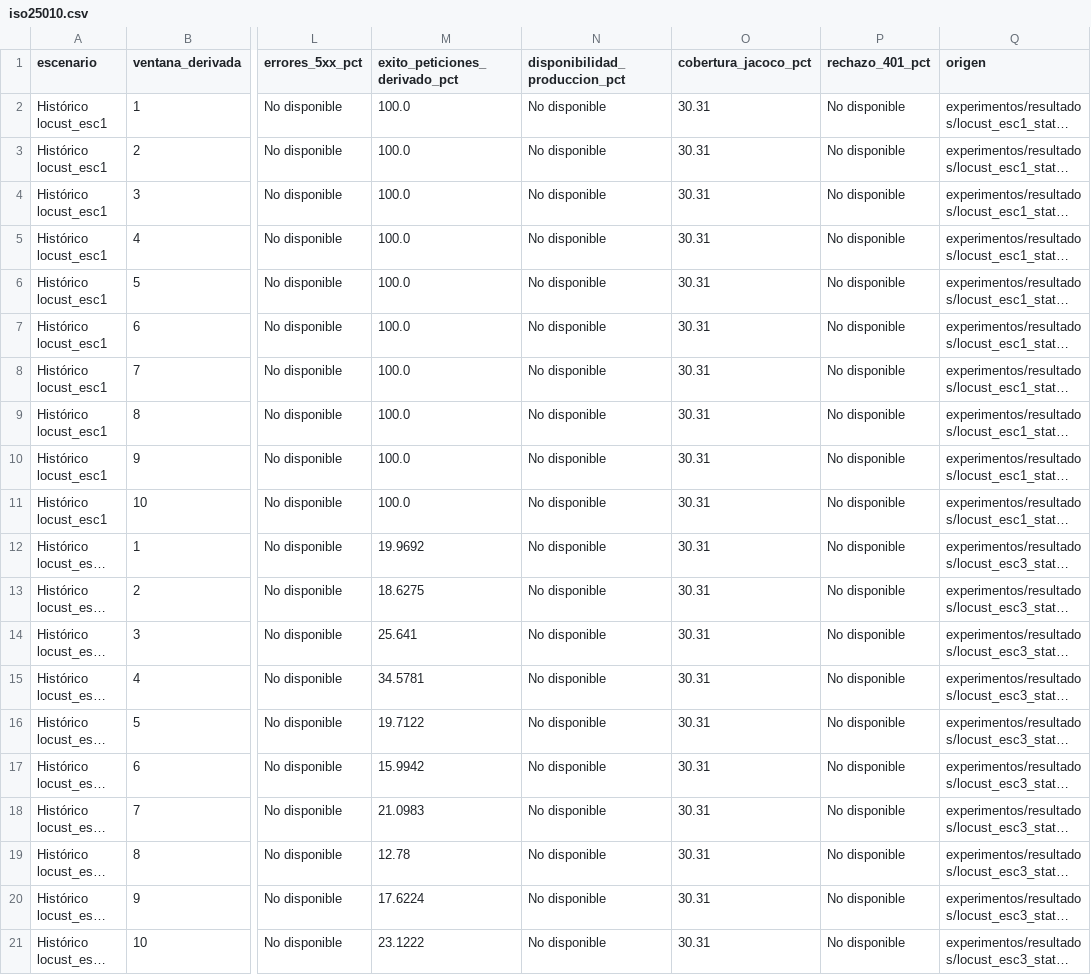
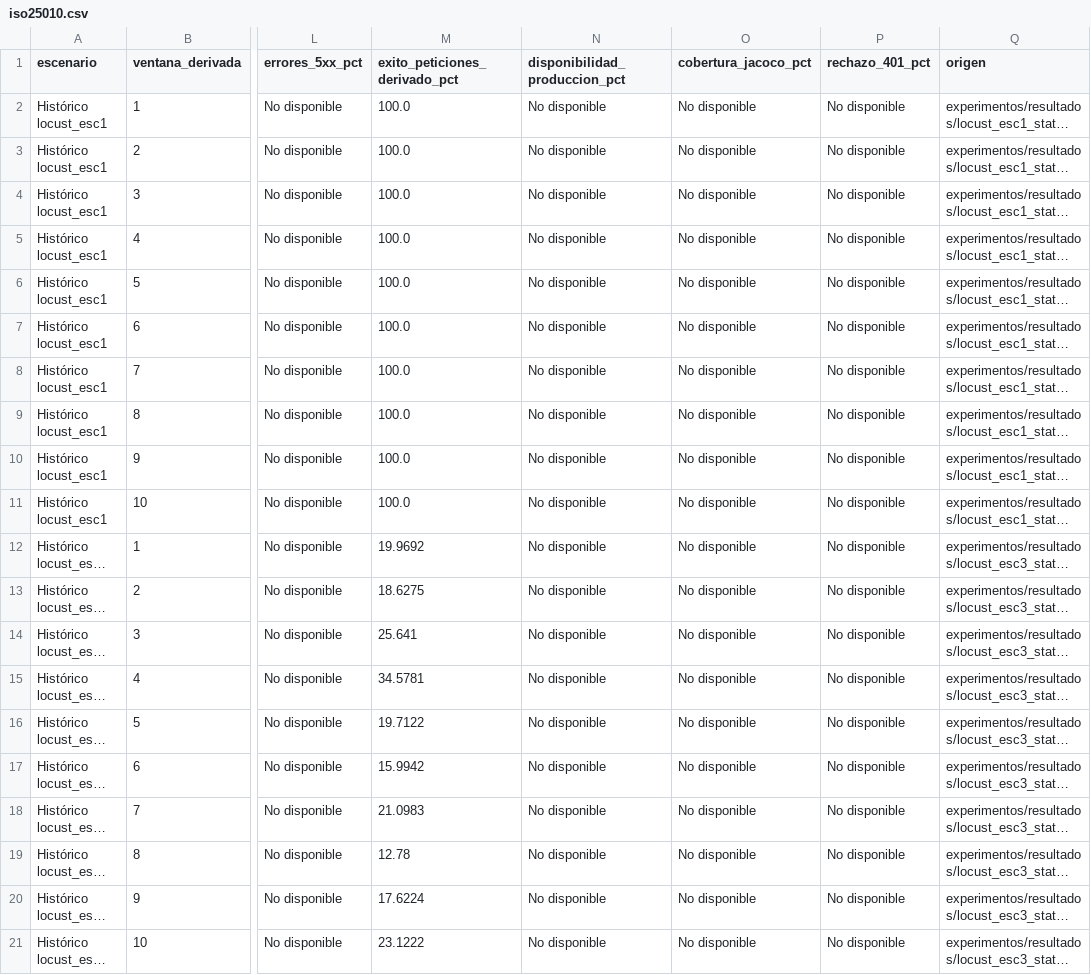
Before and after one commit to gleiston-guerrero/acadtrace, a CSV file: docs/experimentos/resultados/iso25010.csv, drawn as a sheet; only a part is shown, gaps mark what is left out; long unchanged cells end in …; the diff names each change by its address in the sheet, - before the commit and + after, or states it on an @@ line.

```diff
--- a/docs/experimentos/resultados/iso25010.csv
+++ b/docs/experimentos/resultados/iso25010.csv
-O2:O21 (cobertura_jacoco_pct): 30.31
+O2:O21 (cobertura_jacoco_pct): No disponible
```
Also changed, not shown: docs/experimentos/resultados/exp1_concurrencia.csv, docs/experimentos/resultados/exp3_reconciliacion.csv, 21 other files.
